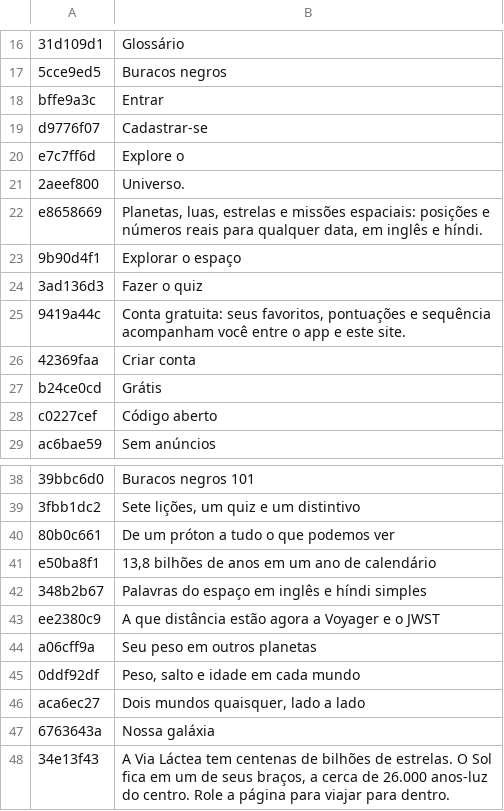
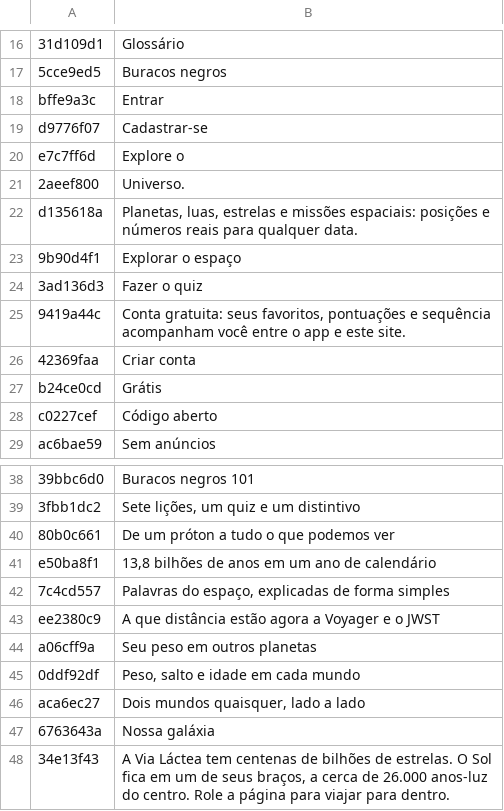
Before and after one commit to aditymishr098-collab/astryl, a TSV file: tools/i18n/pt.tsv, drawn as a sheet; only a part is shown, gaps mark what is left out; removed rows and columns are numbered as before the commit, all else as after; the diff names each change by its address in the sheet, - before the commit and + after, or states it on an @@ line.

```diff
--- a/tools/i18n/pt.tsv
+++ b/tools/i18n/pt.tsv
-row 22: e8658669 | Planetas, luas, estrelas e missões espaciais: posições e números reais para qualquer data, em inglês e híndi.
+row 22: d135618a | Planetas, luas, estrelas e missões espaciais: posições e números reais para qualquer data.
-row 42: 348b2b67 | Palavras do espaço em inglês e híndi simples
+row 42: 7c4cd557 | Palavras do espaço, explicadas de forma simples
```
Also changed, not shown: tools/i18n/ar.tsv, tools/i18n/es.tsv, 54 other files.
